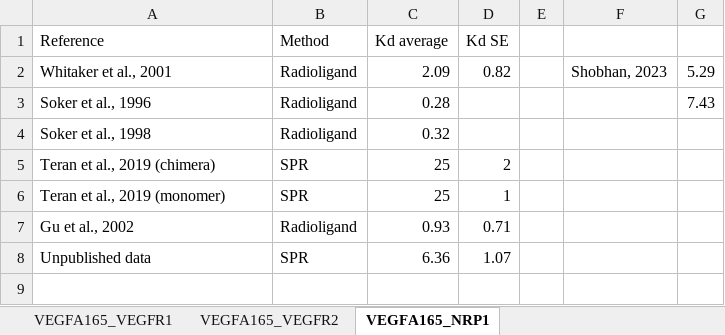
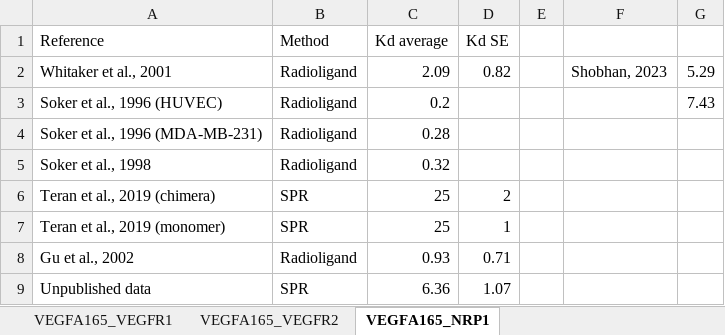
Before and after one commit to YunjeongLee/meta-analysis-for-VEGF-signaling, an Excel workbook: data/binding_affinity.xlsx, sheet VEGFA165_NRP1, drawn as a sheet; values as stored, in another font and other column widths than the file's, no borders; the diff names each change by its address in the sheet, - before the commit and + after, or states it on an @@ line.

Commit message:
add binding affinity data measured in HUVEC in (Waltenberger et al., 1994) and (Soker et al., 1996)

```diff
--- a/data/binding_affinity.xlsx (sheet VEGFA165_NRP1)
+++ b/data/binding_affinity.xlsx (sheet VEGFA165_NRP1)
-A3 (Reference): Soker et al., 1996
+A3 (Reference): Soker et al., 1996 (HUVEC)
-C3 (Kd average): 0.28
+C3 (Kd average): 0.2
+row 4: Soker et al., 1996 (MDA-MB-231) | Radioligand | 0.28
```
Also changed, not shown: sheet VEGFA165_VEGFR2, sheet VEGFA165_VEGFR1.
